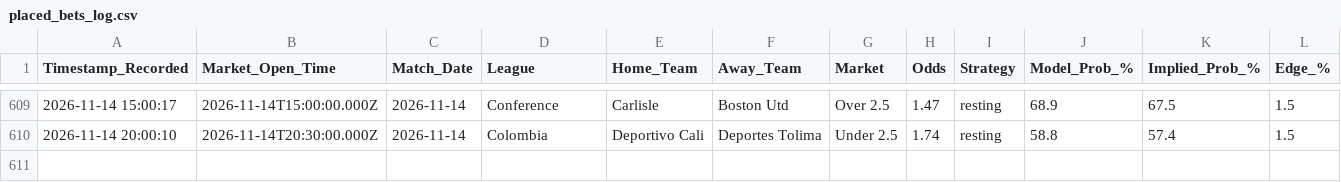
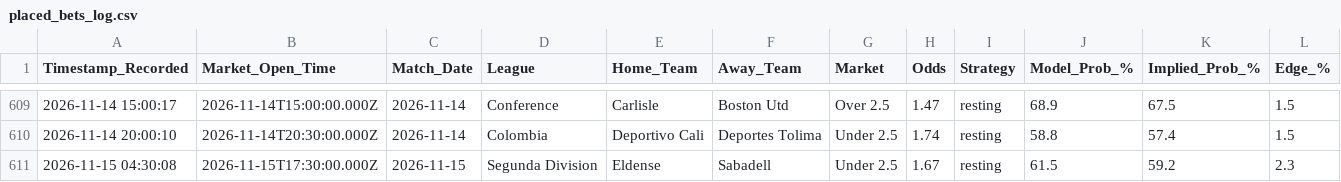
Before and after one commit to gavincruise-code/football-betting-edge, a CSV file: placed_bets_log.csv, drawn as a sheet; only a part is shown, gaps mark what is left out; rows hold the shown columns only; the diff names each change by its address in the sheet, - before the commit and + after, or states it on an @@ line.

Commit message:
Auto-sync bet log

```diff
--- a/placed_bets_log.csv
+++ b/placed_bets_log.csv
+row 611: 2026-11-15 04:30:08 | 2026-11-15T17:30:00.000Z | 2026-11-15 | Segunda Division | Eldense | Sabadell | Under 2.5 | 1.67 | resting | 61.5 | 59.2 | 2.3
```
